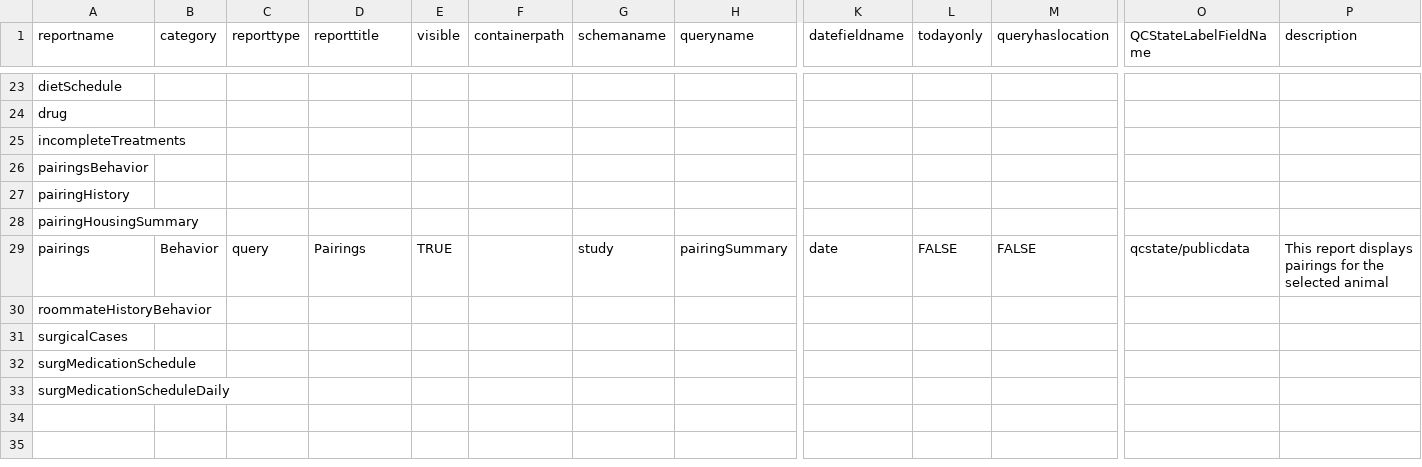
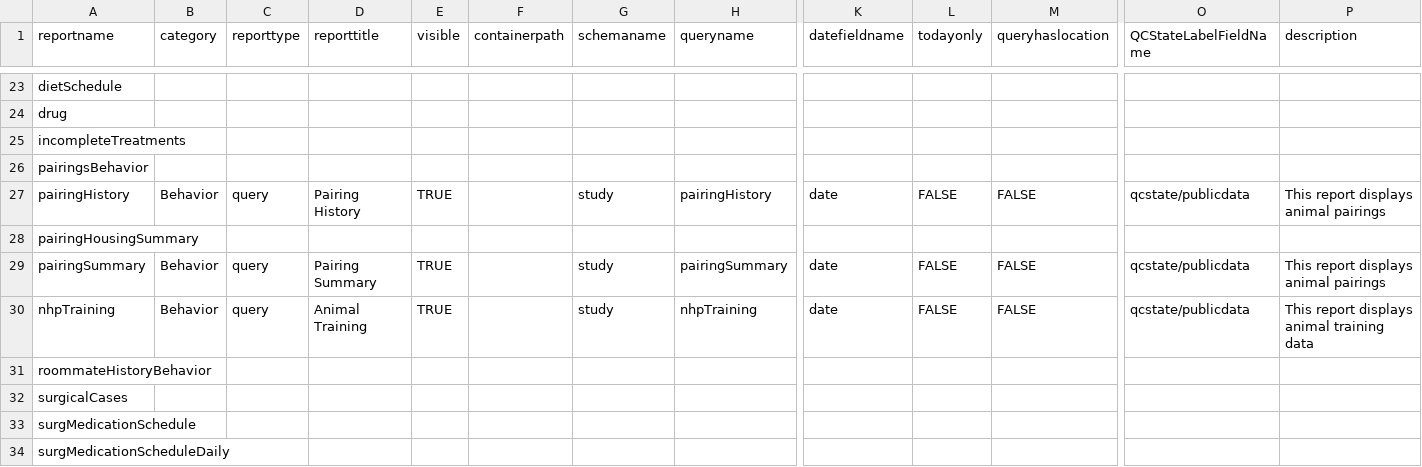
Before and after one commit to LabKey/nircEHRModules, a TSV file: nirc_ehr/resources/reports/additionalReports.tsv, drawn as a sheet; only a part is shown, gaps mark what is left out; rows hold the shown columns only; the diff names each change by its address in the sheet, - before the commit and + after, or states it on an @@ line.

Commit message:
Reporting and lookup updates

```diff
--- a/nirc_ehr/resources/reports/additionalReports.tsv
+++ b/nirc_ehr/resources/reports/additionalReports.tsv
-B27 (category): (empty)
+B27 (category): Behavior
-C27 (reporttype): (empty)
+C27 (reporttype): query
-D27 (reporttitle): (empty)
+D27 (reporttitle): Pairing History
-E27 (visible): (empty)
+E27 (visible): TRUE
-G27 (schemaname): (empty)
+G27 (schemaname): study
-H27 (queryname): (empty)
+H27 (queryname): pairingHistory
-K27 (datefieldname): (empty)
+K27 (datefieldname): date
-L27 (todayonly): (empty)
+L27 (todayonly): FALSE
-M27 (queryhaslocation): (empty)
+M27 (queryhaslocation): FALSE
-O27 (QCStateLabelFieldName): (empty)
+O27 (QCStateLabelFieldName): qcstate/publicdata
-P27 (description): (empty)
+P27 (description): This report displays animal pairings
-A29 (reportname): pairings
+A29 (reportname): pairingSummary
-D29 (reporttitle): Pairings
+D29 (reporttitle): Pairing Summary
-P29 (description): This report displays pairings for the selected animal
+P29 (description): This report displays animal pairings
+row 30: nhpTraining | Behavior | query | Animal Training | TRUE |  | study | nhpTraining | date | FALSE | FALSE | qcstate/publicdata | This report displays animal training data
```
Also changed, not shown: nirc_ehr/resources/data/editable_lookups.tsv, nirc_ehr/resources/data/lookup_sets.tsv, 9 other files.
